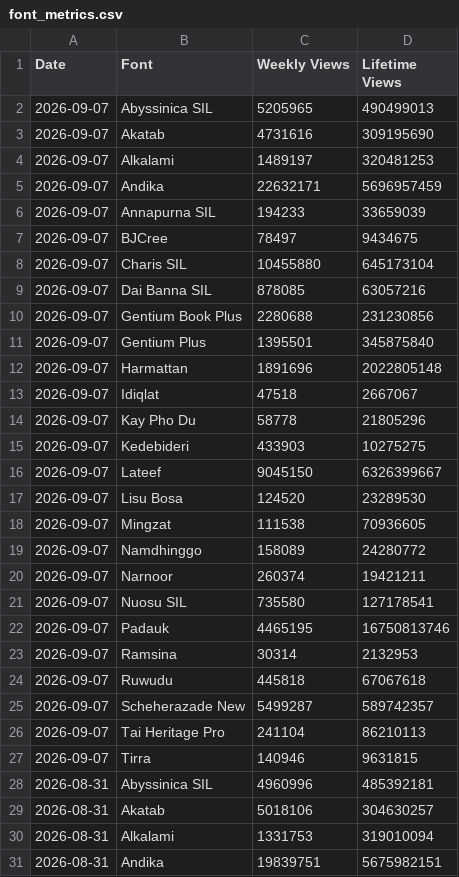
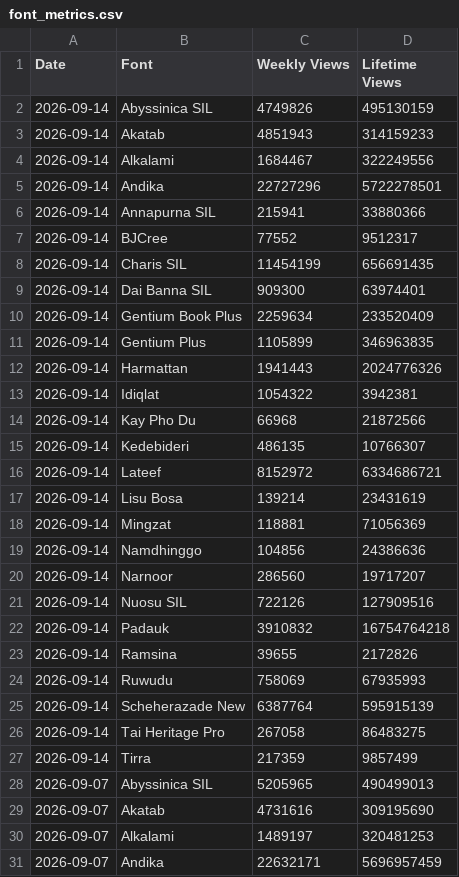
Before and after one commit to davyLSDev/gfonts-sil-tracker, a CSV file: font_metrics.csv, drawn as a sheet; only a part is shown; the shorter side is filled out with more unchanged rows; the diff names each change by its address in the sheet, - before the commit and + after, or states it on an @@ line.

Commit message:
Updated font_metrics.csv
Files changed:
M	font_metrics.csv

```diff
--- a/font_metrics.csv
+++ b/font_metrics.csv
+row 2: 2026-09-14 | Abyssinica SIL | 4749826 | 495130159
+row 3: 2026-09-14 | Akatab | 4851943 | 314159233
+row 4: 2026-09-14 | Alkalami | 1684467 | 322249556
+row 5: 2026-09-14 | Andika | 22727296 | 5722278501
+row 6: 2026-09-14 | Annapurna SIL | 215941 | 33880366
+row 7: 2026-09-14 | BJCree | 77552 | 9512317
+row 8: 2026-09-14 | Charis SIL | 11454199 | 656691435
+row 9: 2026-09-14 | Dai Banna SIL | 909300 | 63974401
+row 10: 2026-09-14 | Gentium Book Plus | 2259634 | 233520409
+row 11: 2026-09-14 | Gentium Plus | 1105899 | 346963835
+row 12: 2026-09-14 | Harmattan | 1941443 | 2024776326
+row 13: 2026-09-14 | Idiqlat | 1054322 | 3942381
+row 14: 2026-09-14 | Kay Pho Du | 66968 | 21872566
+row 15: 2026-09-14 | Kedebideri | 486135 | 10766307
+row 16: 2026-09-14 | Lateef | 8152972 | 6334686721
+row 17: 2026-09-14 | Lisu Bosa | 139214 | 23431619
+row 18: 2026-09-14 | Mingzat | 118881 | 71056369
+row 19: 2026-09-14 | Namdhinggo | 104856 | 24386636
+row 20: 2026-09-14 | Narnoor | 286560 | 19717207
+row 21: 2026-09-14 | Nuosu SIL | 722126 | 127909516
+row 22: 2026-09-14 | Padauk | 3910832 | 16754764218
+row 23: 2026-09-14 | Ramsina | 39655 | 2172826
+row 24: 2026-09-14 | Ruwudu | 758069 | 67935993
+row 25: 2026-09-14 | Scheherazade New | 6387764 | 595915139
+row 26: 2026-09-14 | Tai Heritage Pro | 267058 | 86483275
+row 27: 2026-09-14 | Tirra | 217359 | 9857499
```
